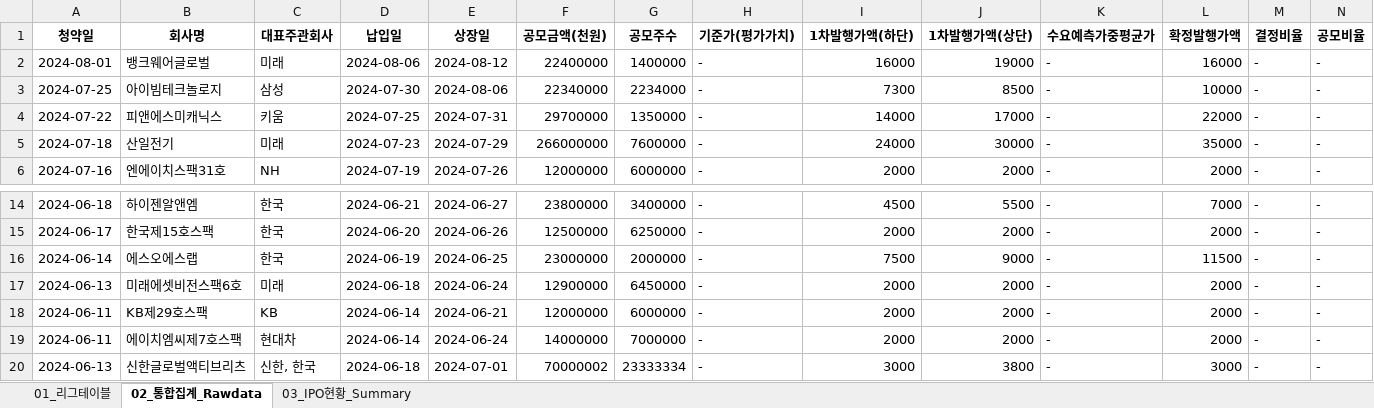
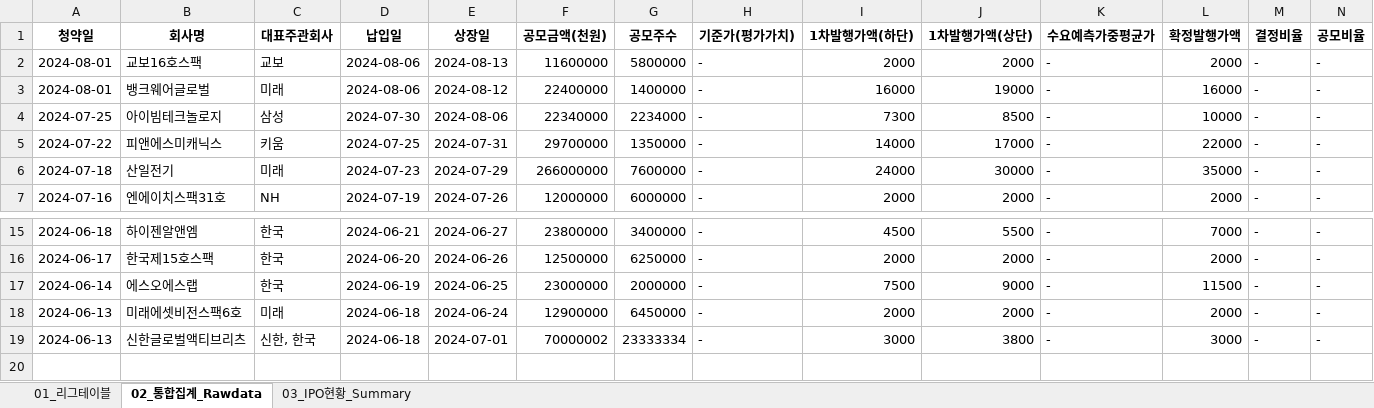
Before and after one commit to Kis-ds/IPO, an Excel workbook: datasets/corporate-finance-data.xlsx, sheet 02_통합집계_Rawdata, drawn as a sheet; only a part is shown, gaps mark what is left out; values as stored, in another font and other column widths than the file's, no borders; removed rows and columns are numbered as before the commit, all else as after; rows hold the shown columns only; the diff names each change by its address in the sheet, - before the commit and + after, or states it on an @@ line.

```diff
--- a/datasets/corporate-finance-data.xlsx (sheet 02_통합집계_Rawdata)
+++ b/datasets/corporate-finance-data.xlsx (sheet 02_통합집계_Rawdata)
+row 2: 2024-08-01 | 교보16호스팩 | 교보 | 2024-08-06 | 2024-08-13 | 11600000 | 5800000 | - | 2000 | 2000 | - | 2000 | - | -
-row 18: 2024-06-11 | KB제29호스팩 | KB | 2024-06-14 | 2024-06-21 | 12000000 | 6000000 | - | 2000 | 2000 | - | 2000 | - | -
-row 19: 2024-06-11 | 에이치엠씨제7호스팩 | 현대차 | 2024-06-14 | 2024-06-24 | 14000000 | 7000000 | - | 2000 | 2000 | - | 2000 | - | -
```
Also changed, not shown: sheet 01_리그테이블, sheet 03_IPO현황_Summary, datasets/form1.xlsx, datasets/form2.xlsx, 4 other files.
